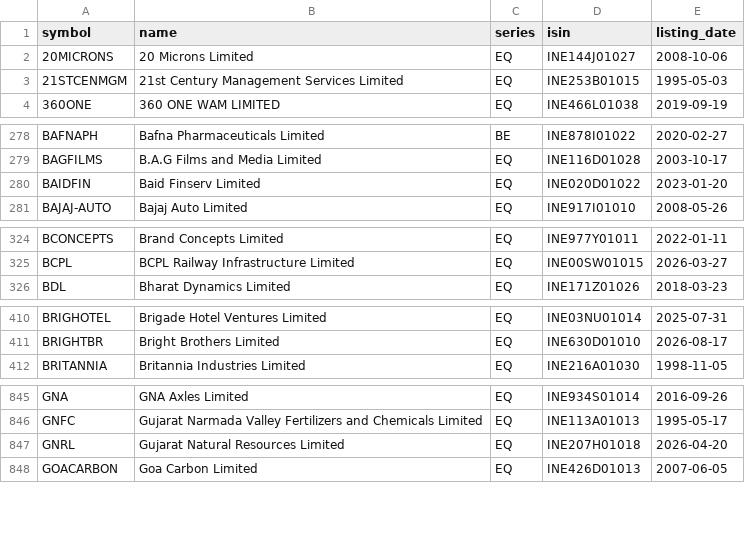
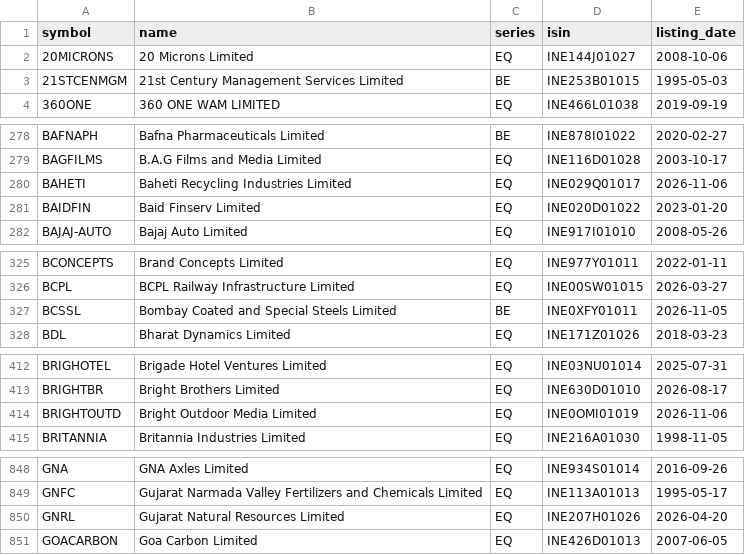
Before and after one commit to KannanKathirvelm/ml-mini-projects, a CSV file: 03_stock_price_prediction_lstm_rnn/data/nse_equities.csv, drawn as a sheet; only a part is shown, gaps mark what is left out.

```diff
--- a/03_stock_price_prediction_lstm_rnn/data/nse_equities.csv
+++ b/03_stock_price_prediction_lstm_rnn/data/nse_equities.csv
@@ -2,3 +2,3 @@ symbol,name,series,isin,listing_date
 20MICRONS,20 Microns Limited,EQ,INE144J01027,2008-10-06
-21STCENMGM,21st Century Management Services Limited,EQ,INE253B01015,1995-05-03
+21STCENMGM,21st Century Management Services Limited,BE,INE253B01015,1995-05-03
 360ONE,360 ONE WAM LIMITED,EQ,INE466L01038,2019-09-19
@@ -279,2 +279,3 @@ BAFNAPH,Bafna Pharmaceuticals Limited,BE,INE878I01022,2020-02-27
 BAGFILMS,B.A.G Films and Media Limited,EQ,INE116D01028,2003-10-17
+BAHETI,Baheti Recycling Industries Limited,EQ,INE029Q01017,2026-11-06
 BAIDFIN,Baid Finserv Limited,EQ,INE020D01022,2023-01-20
@@ -325,2 +326,3 @@ BCONCEPTS,Brand Concepts Limited,EQ,INE977Y01011,2022-01-11
 BCPL,BCPL Railway Infrastructure Limited,EQ,INE00SW01015,2026-03-27
+BCSSL,Bombay Coated and Special Steels Limited,BE,INE0XFY01011,2026-11-05
 BDL,Bharat Dynamics Limited,EQ,INE171Z01026,2018-03-23
@@ -411,2 +413,3 @@ BRIGHOTEL,Brigade Hotel Ventures Limited,EQ,INE03NU01014,2025-07-31
 BRIGHTBR,Bright Brothers Limited,EQ,INE630D01010,2026-08-17
+BRIGHTOUTD,Bright Outdoor Media Limited,EQ,INE0OMI01019,2026-11-06
 BRITANNIA,Britannia Industries Limited,EQ,INE216A01030,1998-11-05
@@ -846,3 +849,3 @@ GNA,GNA Axles Limited,EQ,INE934S01014,2016-09-26
 GNFC,Gujarat Narmada Valley Fertilizers and Chemicals Limited,EQ,INE113A01013,1995-05-17
-GNRL,Gujarat Natural Resources Limited,EQ,INE207H01018,2026-04-20
+GNRL,Gujarat Natural Resources Limited,EQ,INE207H01026,2026-04-20
 GOACARBON,Goa Carbon Limited,EQ,INE426D01013,2007-06-05
```
Also changed, not shown: 04_financial_ai_agents/data/nse_equities.csv, mobile/server/projects/03_stock_price_prediction_lstm_rnn/data/nse_equities.csv, 15 other files.
